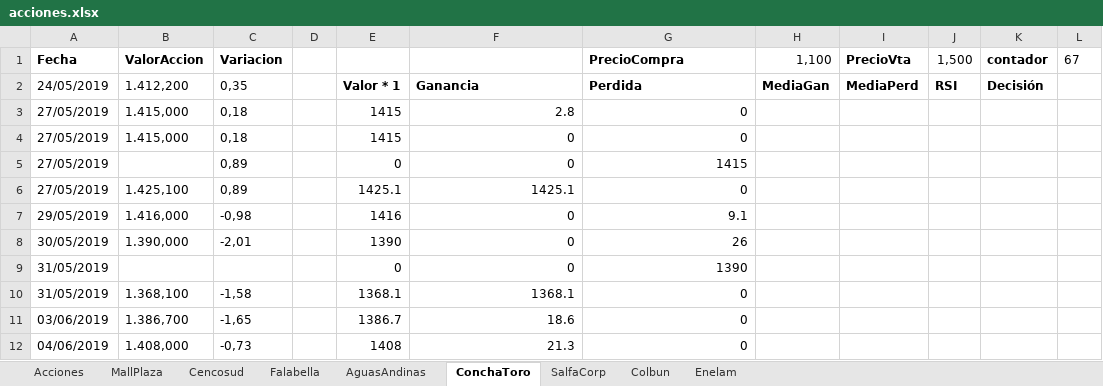
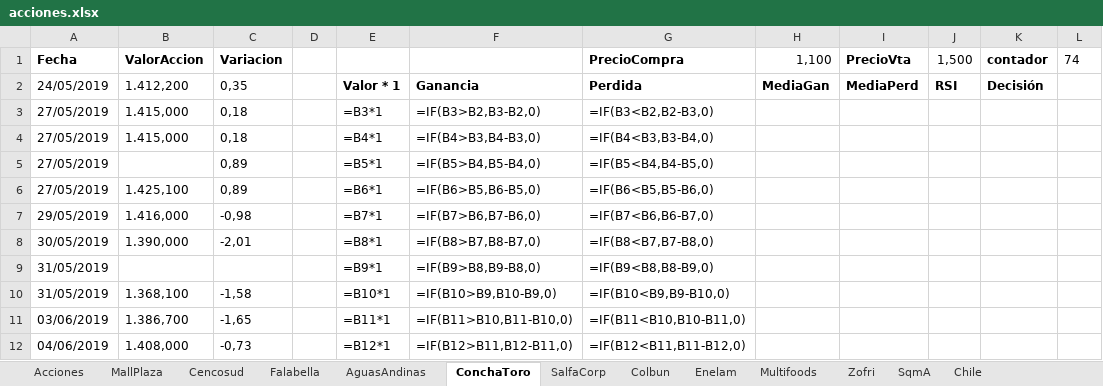
Before and after one commit to netxia/Automatizacion, an Excel workbook: mios/bolsaComercio/ACCIONES/acciones.xlsx, sheet ConchaToro, drawn as a sheet; only a part is shown; values as stored, in another font and other column widths than the file's, no borders; formulas without a stored value are shown as written; removed rows and columns are numbered as before the commit, all else as after; the diff covers the shown part only; the diff names each change by its address in the sheet, - before the commit and + after, or states it on an @@ line.

```diff
--- a/mios/bolsaComercio/ACCIONES/acciones.xlsx (sheet ConchaToro)
+++ b/mios/bolsaComercio/ACCIONES/acciones.xlsx (sheet ConchaToro)
+sheet tab: Multifoods
+sheet tab: Zofri
+sheet tab: SqmA
+sheet tab: Chile
-L1: 67
+L1: 74
-E3: 1415
+E3: =B3*1
-F3: 2.8
+F3: =IF(B3>B2,B3-B2,0)
-G3: 0
+G3: =IF(B3<B2,B2-B3,0)
-E4: 1415
+E4: =B4*1
-F4: 0
+F4: =IF(B4>B3,B4-B3,0)
-G4: 0
+G4: =IF(B4<B3,B3-B4,0)
-E5: 0
+E5: =B5*1
-F5: 0
+F5: =IF(B5>B4,B5-B4,0)
-G5: 1415
+G5: =IF(B5<B4,B4-B5,0)
-E6: 1425.1
+E6: =B6*1
-F6: 1425.1
+F6: =IF(B6>B5,B6-B5,0)
-G6: 0
+G6: =IF(B6<B5,B5-B6,0)
-E7: 1416
+E7: =B7*1
-F7: 0
+F7: =IF(B7>B6,B7-B6,0)
-G7: 9.1
+G7: =IF(B7<B6,B6-B7,0)
-E8: 1390
+E8: =B8*1
-F8: 0
+F8: =IF(B8>B7,B8-B7,0)
-G8: 26
+G8: =IF(B8<B7,B7-B8,0)
-row 9: 31/05/2019 |  |  |  | 0 | 0 | 1390
+row 9: 31/05/2019 |  |  |  | =B9*1 | =IF(B9>B8,B9-B8,0) | =IF(B9<B8,B8-B9,0)
-E10: 1368.1
+E10: =B10*1
-F10: 1368.1
+F10: =IF(B10>B9,B10-B9,0)
-G10: 0
+G10: =IF(B10<B9,B9-B10,0)
-E11: 1386.7
+E11: =B11*1
-F11: 18.6
+F11: =IF(B11>B10,B11-B10,0)
-G11: 0
+G11: =IF(B11<B10,B10-B11,0)
-E12: 1408
+E12: =B12*1
-F12: 21.3
+F12: =IF(B12>B11,B12-B11,0)
-G12: 0
+G12: =IF(B12<B11,B11-B12,0)
```
Also changed, not shown: 15 added rows, 4 removed rows, 359 edited cells and cell formats elsewhere in this sheet, sheet Cencosud, sheet Falabella, sheet AguasAndinas, sheet MallPlaza, sheet SalfaCorp, sheet Colbun, 2 more sheets, formulas that keep their value, mios/afpHabitat/FONDOS/FondosAFP.xlsx, mios/bolsaComercio/ACCIONES/operacionesBolsa.xlsx, 4 other files.
